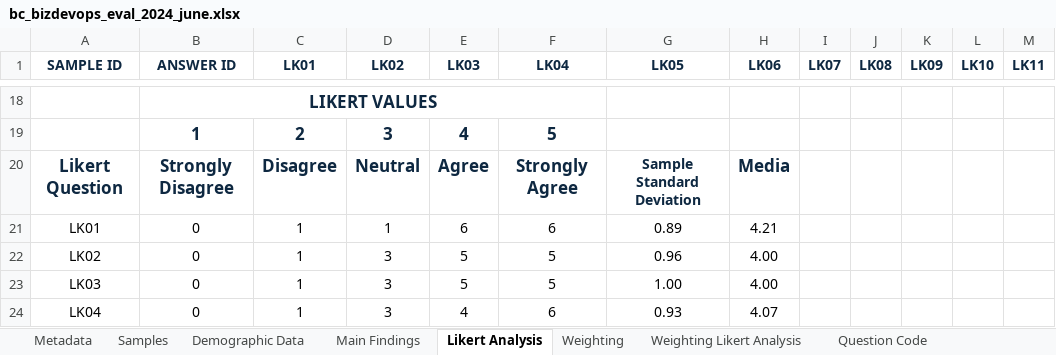
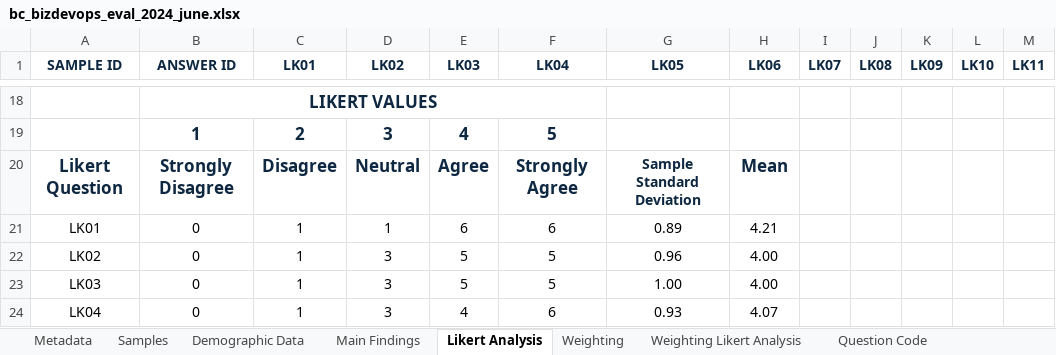
Before and after one commit to guillermofuentesuclm/BizDevOps-BC, an Excel workbook: results/bc_bizdevops_eval_2024_june.xlsx, sheet Likert Analysis, drawn as a sheet; only a part is shown, gaps mark what is left out; values as stored, in another font and other column widths than the file's, no borders; charts and pictures not drawn; the diff names each change by its address in the sheet, - before the commit and + after, or states it on an @@ line.

```diff
--- a/results/bc_bizdevops_eval_2024_june.xlsx (sheet Likert Analysis)
+++ b/results/bc_bizdevops_eval_2024_june.xlsx (sheet Likert Analysis)
-H20 (LK06): Media
+H20 (LK06): Mean
```
Also changed, not shown: sheet Main Findings, sheet Demographic Data, sheet Weighting Likert Analysis.
